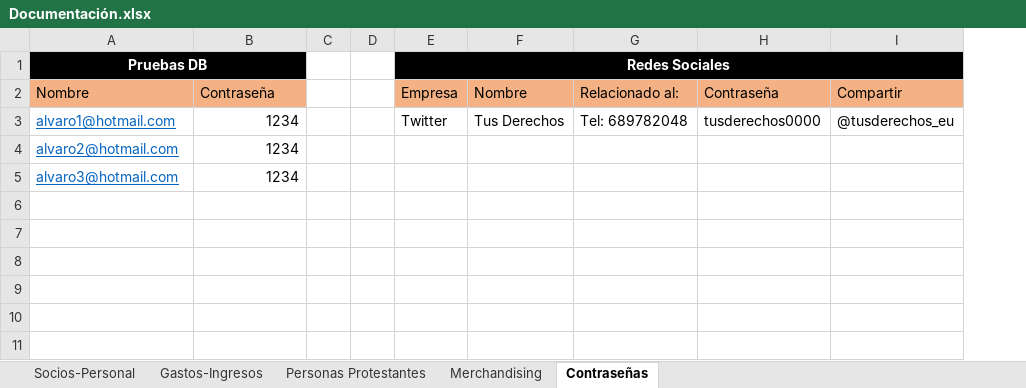
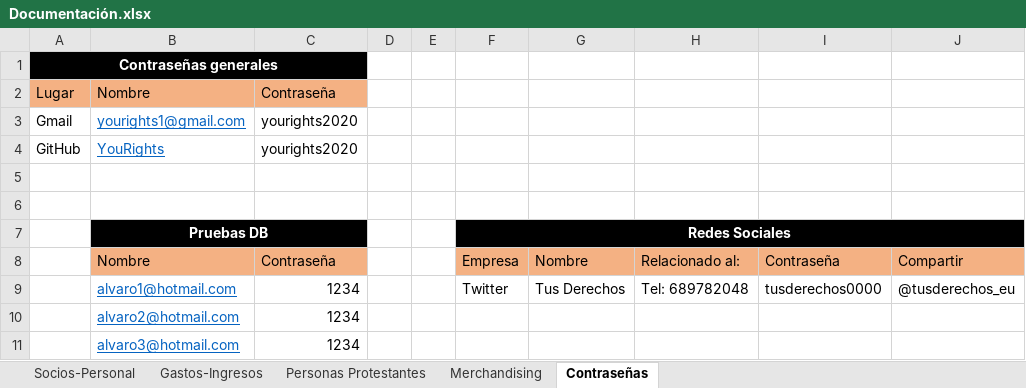
Before and after one commit to YouRights-Group/YouRights-Front, an Excel workbook: Documentación/Documentación YouRights/Documentación.xlsx, sheet Contraseñas, drawn as a sheet; values as stored, in another font and other column widths than the file's, no borders; addresses are those after the commit; the diff names each change by its address in the sheet, - before the commit and + after, or states it on an @@ line.

```diff
--- a/Documentación/Documentación YouRights/Documentación.xlsx (sheet Contraseñas)
+++ b/Documentación/Documentación YouRights/Documentación.xlsx (sheet Contraseñas)
+column A, empty
+row 1: Contraseñas generales
+row 2: Lugar | Nombre | Contraseña
+row 3: Gmail | yourights1@gmail.com | yourights2020
+row 4: GitHub | YouRights | yourights2020
+row 5: (empty)
+row 6: (empty)
```
Also changed, not shown: sheet Socios-Personal, sheet Personas Protestantes, 26 other files.
